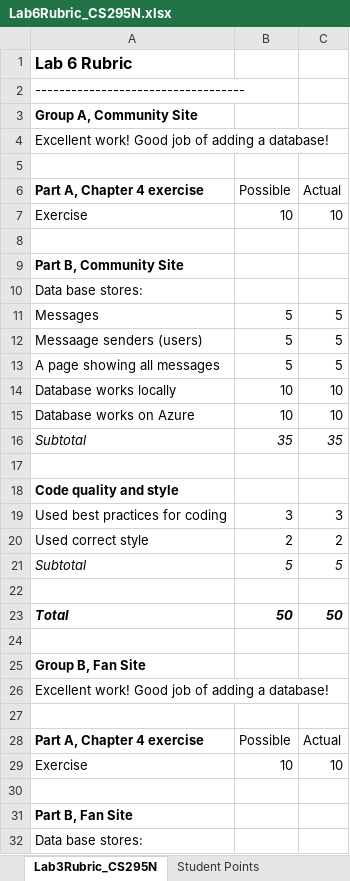
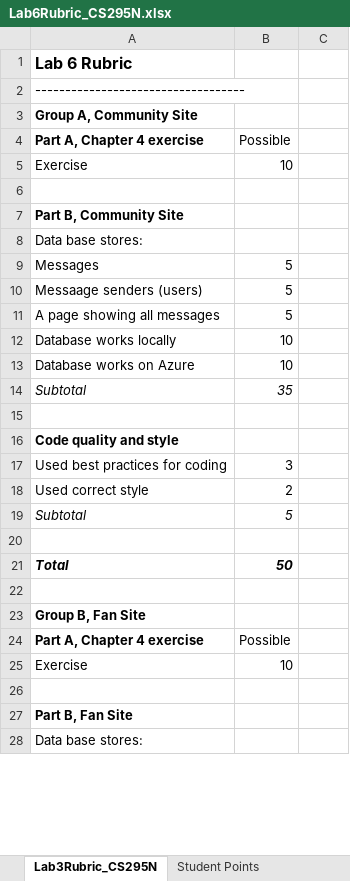
Before and after one commit to LCC-CIT/CS295N-CourseMaterials, an Excel workbook: Labs/Lab06/Lab6Rubric_CS295N.xlsx, sheet Lab3Rubric_CS295N, drawn as a sheet; only a part is shown; values as stored, in another font and other column widths than the file's, no borders; removed rows and columns are numbered as before the commit, all else as after; the diff covers the shown part only; the diff names each change by its address in the sheet, - before the commit and + after, or states it on an @@ line.

Commit message:
Updated rubrics

```diff
--- a/Labs/Lab06/Lab6Rubric_CS295N.xlsx (sheet Lab3Rubric_CS295N)
+++ b/Labs/Lab06/Lab6Rubric_CS295N.xlsx (sheet Lab3Rubric_CS295N)
-row 4: Excellent work! Good job of adding a database!
-row 5: (empty)
-C4: Actual
+C4: (empty)
-C5: 10
+C5: (empty)
-C9:C11: 5
+C9:C11: (empty)
-C12:C13: 10
+C12:C13: (empty)
-C14: 35
+C14: (empty)
-C17: 3
+C17: (empty)
-C18: 2
+C18: (empty)
-C19: 5
+C19: (empty)
-C21: 50
+C21: (empty)
-row 26: Excellent work! Good job of adding a database!
-row 27: (empty)
-C24: Actual
+C24: (empty)
-C25: 10
+C25: (empty)
```
Also changed, not shown: 2 removed rows and 10 edited cells elsewhere in this sheet, formulas that keep their value, Labs/Lab07/Lab7Repository+UnitTests-Rubric_CS295N.xlsx, 4 other files.
